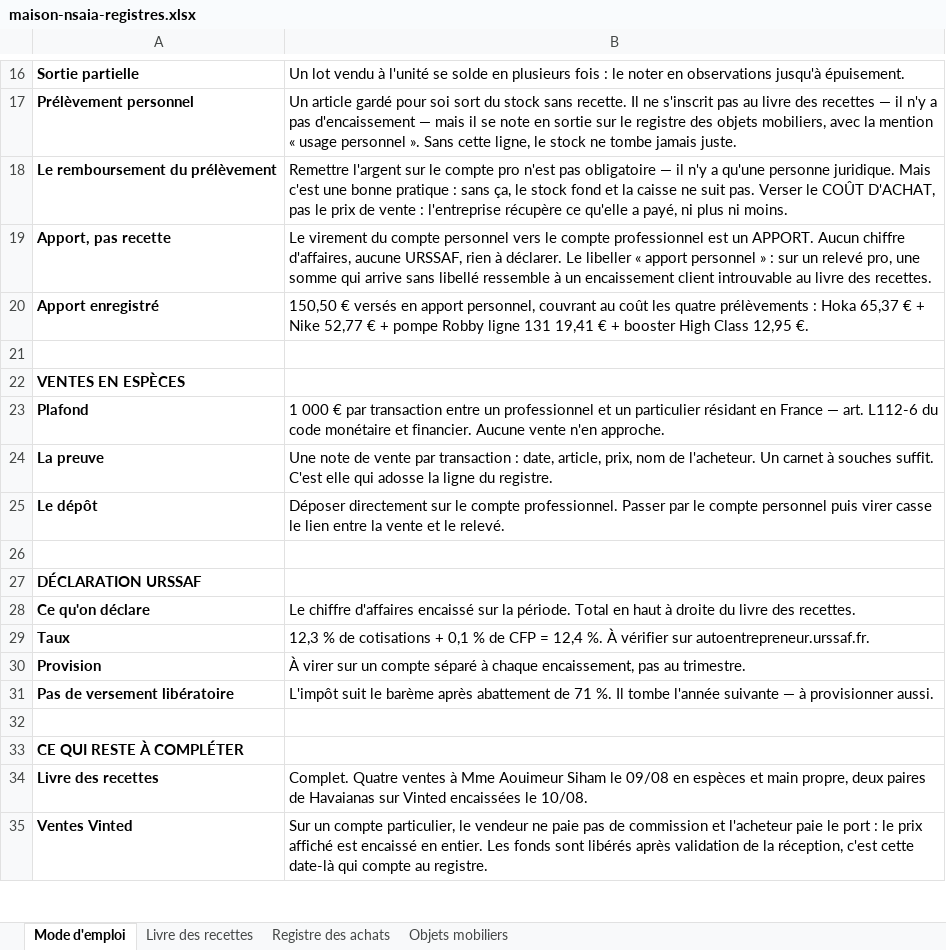
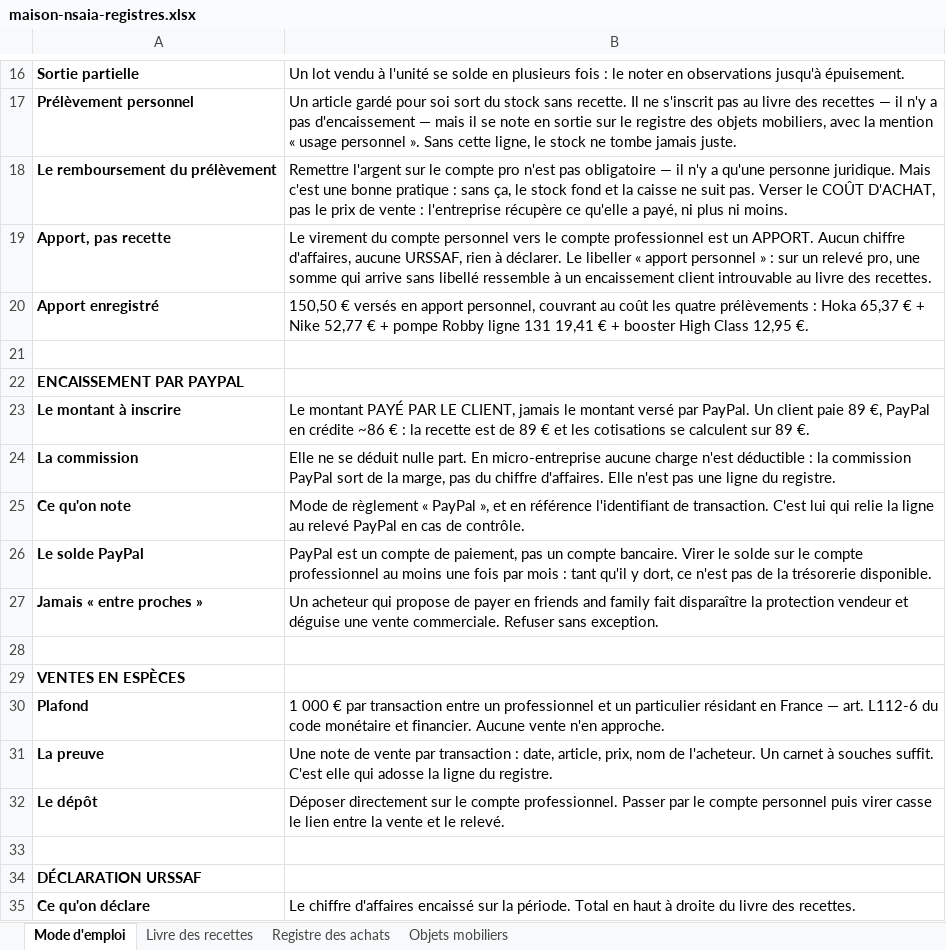
Before and after one commit to ninislegamer/ps4, an Excel workbook: exports/maison-nsaia-registres.xlsx, sheet Mode d'emploi, drawn as a sheet; only a part is shown, gaps mark what is left out; the shorter side is filled out with more unchanged rows; values as stored, in another font and other column widths than the file's, no borders; the diff names each change by its address in the sheet, - before the commit and + after, or states it on an @@ line.

```diff
--- a/exports/maison-nsaia-registres.xlsx (sheet Mode d'emploi)
+++ b/exports/maison-nsaia-registres.xlsx (sheet Mode d'emploi)
+row 22: ENCAISSEMENT PAR PAYPAL
+row 23: Le montant à inscrire | Le montant PAYÉ PAR LE CLIENT, jamais le montant versé par PayPal. Un client paie 89 €, PayPal en crédite ~86 € : la recette est de 89 € et les cotisations se calculent sur 89 €.
+row 24: La commission | Elle ne se déduit nulle part. En micro-entreprise aucune charge n'est déductible : la commission PayPal sort de la marge, pas du chiffre d'affaires. Elle n'est pas une ligne du registre.
+row 25: Ce qu'on note | Mode de règlement « PayPal », et en référence l'identifiant de transaction. C'est lui qui relie la ligne au relevé PayPal en cas de contrôle.
+row 26: Le solde PayPal | PayPal est un compte de paiement, pas un compte bancaire. Virer le solde sur le compte professionnel au moins une fois par mois : tant qu'il y dort, ce n'est pas de la trésorerie disponible.
+row 27: Jamais « entre proches » | Un acheteur qui propose de payer en friends and family fait disparaître la protection vendeur et déguise une vente commerciale. Refuser sans exception.
+row 28: (empty)
```
Also changed, not shown: sheet Livre des recettes, exports/maison-nsaia-liste-de-vente.xlsx, exports/maison-nsaia-stock.xlsx, 3 other files.
